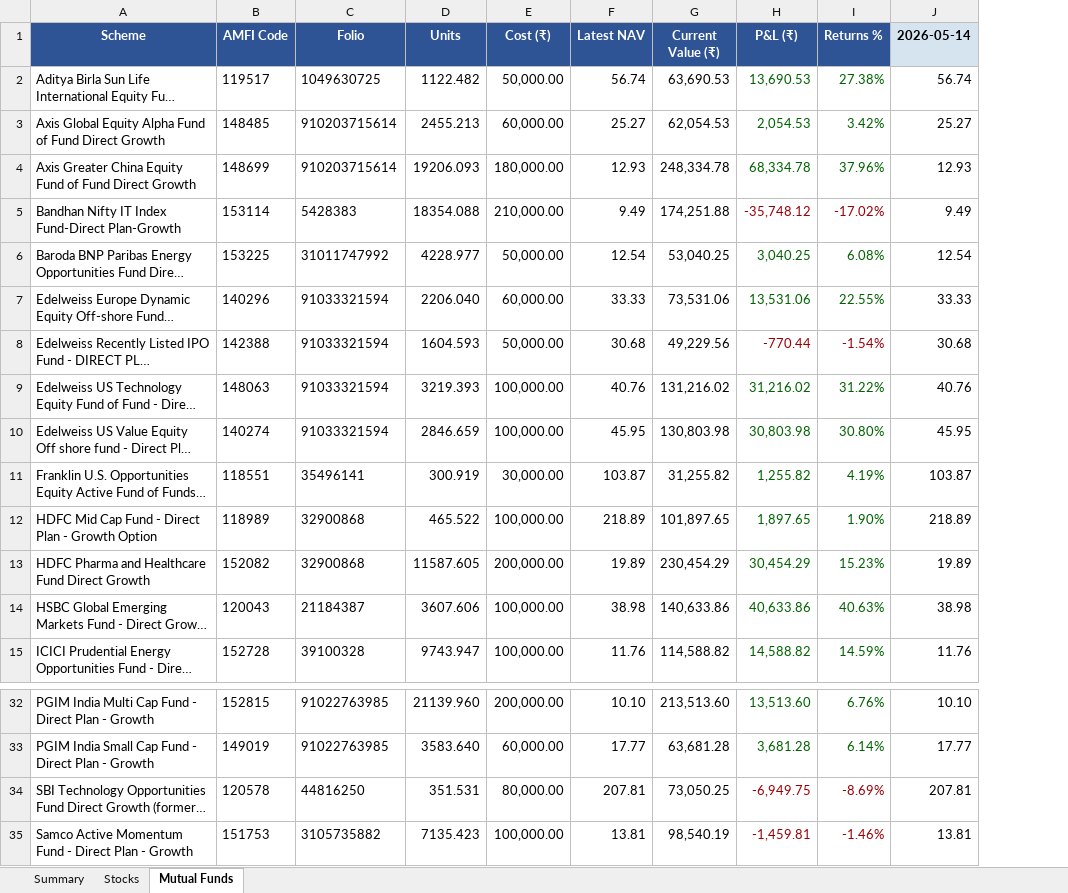
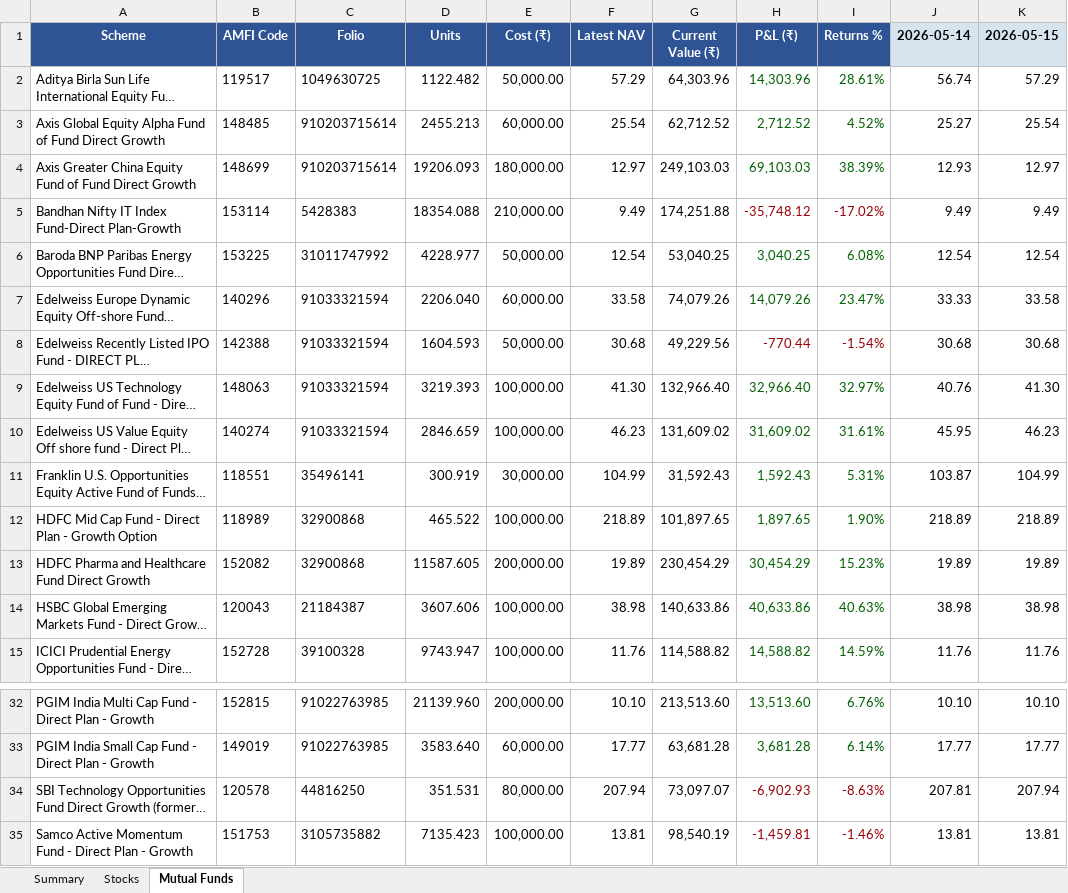
Before and after one commit to greenteamz/track_fin, an Excel workbook: portfolio_report.xlsx, sheet Mutual Funds, drawn as a sheet; only a part is shown, gaps mark what is left out; long unchanged cells end in …; values as stored, in another font and other column widths than the file's, no borders; the diff covers the shown part only; the diff names each change by its address in the sheet, - before the commit and + after, or states it on an @@ line.

```diff
--- a/portfolio_report.xlsx (sheet Mutual Funds)
+++ b/portfolio_report.xlsx (sheet Mutual Funds)
+column K (2026-05-15), rows 2-15: 57.29 | 25.54 | 12.97 | 9.49 | 12.54 | 33.58 | 30.68 | 41.30 | 46.23 | 104.99 | 218.89 | 19.89 | 38.98 | 11.76; rows 32-35: 10.10 | 17.77 | 207.94 | 13.81
-F2 (Latest NAV): 56.74
+F2 (Latest NAV): 57.29
-G2 (Current Value (₹)): 63,690.53
+G2 (Current Value (₹)): 64,303.96
-H2 (P&L (₹)): 13,690.53
+H2 (P&L (₹)): 14,303.96
-I2 (Returns %): 27.38%
+I2 (Returns %): 28.61%
-F3 (Latest NAV): 25.27
+F3 (Latest NAV): 25.54
-G3 (Current Value (₹)): 62,054.53
+G3 (Current Value (₹)): 62,712.52
-H3 (P&L (₹)): 2,054.53
+H3 (P&L (₹)): 2,712.52
-I3 (Returns %): 3.42%
+I3 (Returns %): 4.52%
-F4 (Latest NAV): 12.93
+F4 (Latest NAV): 12.97
-G4 (Current Value (₹)): 248,334.78
+G4 (Current Value (₹)): 249,103.03
-H4 (P&L (₹)): 68,334.78
+H4 (P&L (₹)): 69,103.03
-I4 (Returns %): 37.96%
+I4 (Returns %): 38.39%
-F7 (Latest NAV): 33.33
+F7 (Latest NAV): 33.58
-G7 (Current Value (₹)): 73,531.06
+G7 (Current Value (₹)): 74,079.26
-H7 (P&L (₹)): 13,531.06
+H7 (P&L (₹)): 14,079.26
-I7 (Returns %): 22.55%
+I7 (Returns %): 23.47%
-F9 (Latest NAV): 40.76
+F9 (Latest NAV): 41.30
-G9 (Current Value (₹)): 131,216.02
+G9 (Current Value (₹)): 132,966.40
-H9 (P&L (₹)): 31,216.02
+H9 (P&L (₹)): 32,966.40
-I9 (Returns %): 31.22%
+I9 (Returns %): 32.97%
-F10 (Latest NAV): 45.95
+F10 (Latest NAV): 46.23
-G10 (Current Value (₹)): 130,803.98
+G10 (Current Value (₹)): 131,609.02
-H10 (P&L (₹)): 30,803.98
+H10 (P&L (₹)): 31,609.02
-I10 (Returns %): 30.80%
+I10 (Returns %): 31.61%
-F11 (Latest NAV): 103.87
+F11 (Latest NAV): 104.99
-G11 (Current Value (₹)): 31,255.82
+G11 (Current Value (₹)): 31,592.43
-H11 (P&L (₹)): 1,255.82
+H11 (P&L (₹)): 1,592.43
-I11 (Returns %): 4.19%
+I11 (Returns %): 5.31%
-F34 (Latest NAV): 207.81
+F34 (Latest NAV): 207.94
-G34 (Current Value (₹)): 73,050.25
+G34 (Current Value (₹)): 73,097.07
-H34 (P&L (₹)): -6,949.75
+H34 (P&L (₹)): -6,902.93
-I34 (Returns %): -8.69%
+I34 (Returns %): -8.63%
```
Also changed, not shown: 14 edited cells elsewhere in this sheet, sheet Stocks, sheet Summary.
